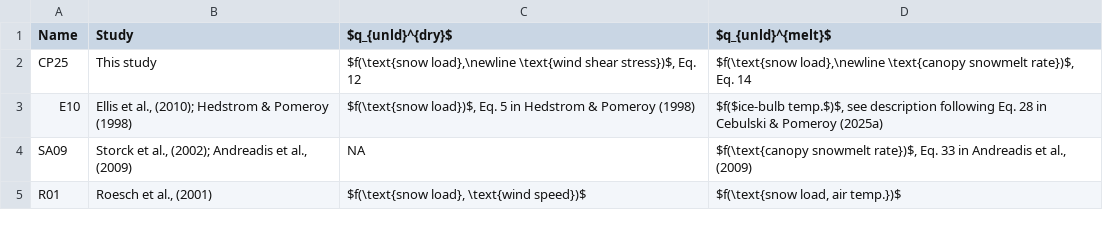
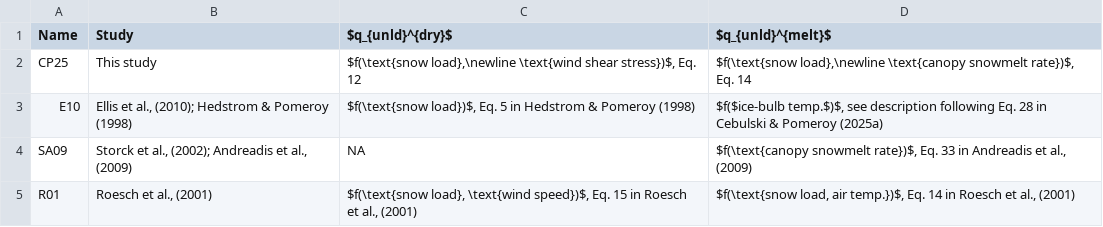
Before and after one commit to acebulsk/ablation-paper, a CSV file: figs/final/table1.csv, drawn as a sheet.

Commit message:
fig and table changes

```diff
--- a/figs/final/table1.csv
+++ b/figs/final/table1.csv
@@ -4,2 +4,2 @@ E10 ,"Ellis et al., (2010); Hedstrom & Pomeroy (1998)","$f(\text{snow load})$, E
 SA09 ,"Storck et al., (2002); Andreadis et al., (2009)",NA,"$f(\text{canopy snowmelt rate})$, Eq. 33 in Andreadis et al., (2009)"
-R01 ,"Roesch et al., (2001)","$f(\text{snow load}, \text{wind speed})$","$f(\text{snow load, air temp.})$"
+R01 ,"Roesch et al., (2001)","$f(\text{snow load}, \text{wind speed})$, Eq. 15 in Roesch et al., (2001)","$f(\text{snow load, air temp.})$, Eq. 14 in Roesch et al., (2001)"
```
Also changed, not shown: 3 other files.
